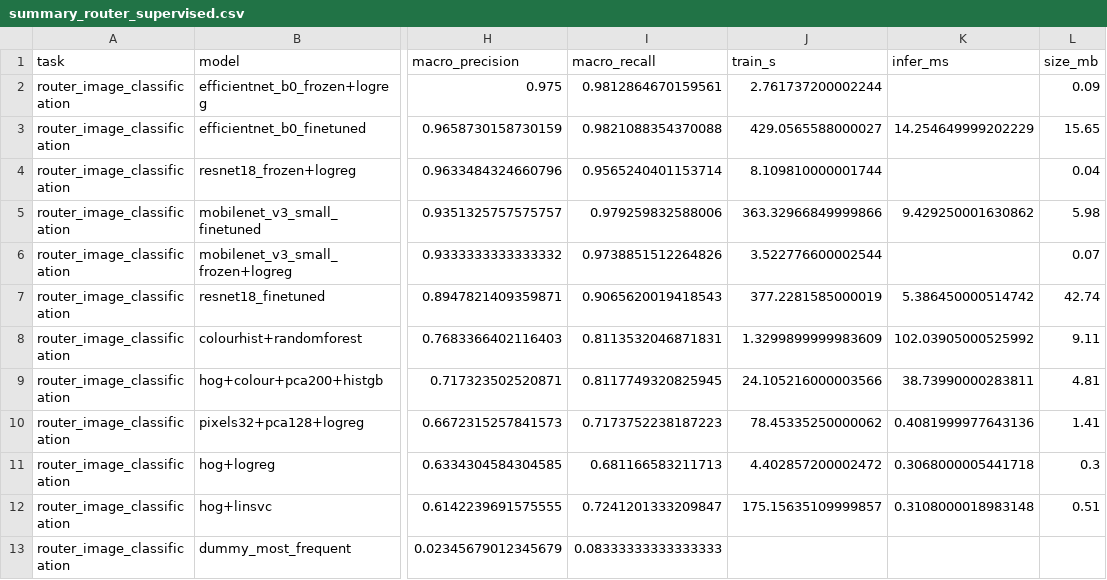
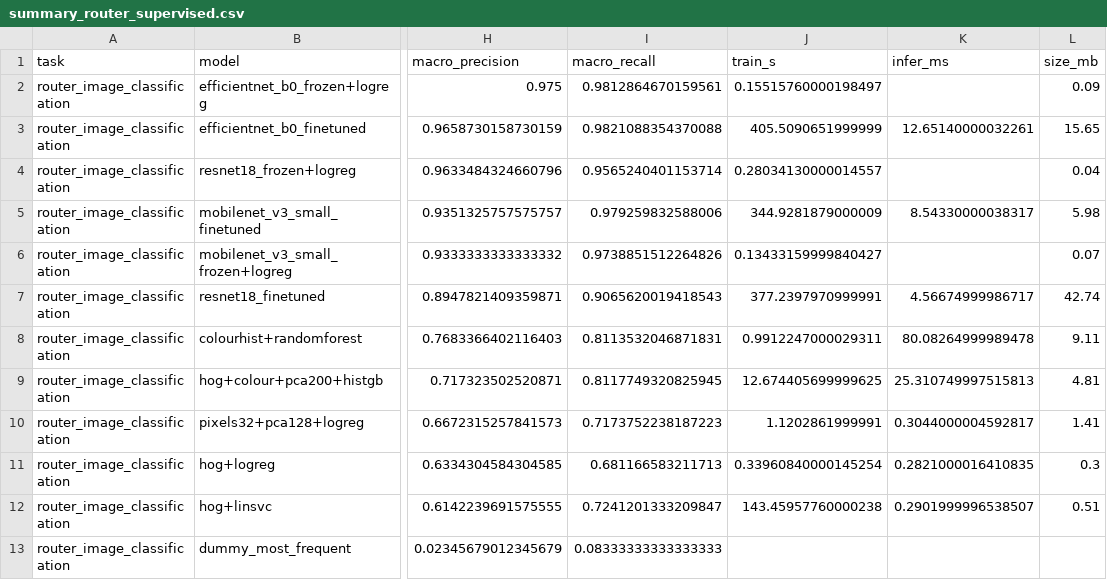
Before and after one commit to DSEP-G22/model-testing, a CSV file: results/summary_router_supervised.csv, drawn as a sheet; only a part is shown, gaps mark what is left out; the diff names each change by its address in the sheet, - before the commit and + after, or states it on an @@ line.

```diff
--- a/results/summary_router_supervised.csv
+++ b/results/summary_router_supervised.csv
-J2 (train_s): 2.761737200002244
+J2 (train_s): 0.15515760000198497
-J3 (train_s): 429.0565588000027
+J3 (train_s): 405.5090651999999
-K3 (infer_ms): 14.254649999202229
+K3 (infer_ms): 12.65140000032261
-J4 (train_s): 8.109810000001744
+J4 (train_s): 0.28034130000014557
-J5 (train_s): 363.32966849999866
+J5 (train_s): 344.9281879000009
-K5 (infer_ms): 9.429250001630862
+K5 (infer_ms): 8.54330000038317
-J6 (train_s): 3.522776600002544
+J6 (train_s): 0.13433159999840427
-J7 (train_s): 377.2281585000019
+J7 (train_s): 377.2397970999991
-K7 (infer_ms): 5.386450000514742
+K7 (infer_ms): 4.56674999986717
-J8 (train_s): 1.3299899999983609
+J8 (train_s): 0.9912247000029311
-K8 (infer_ms): 102.03905000525992
+K8 (infer_ms): 80.08264999989478
-J9 (train_s): 24.105216000003566
+J9 (train_s): 12.674405699999625
-K9 (infer_ms): 38.73990000283811
+K9 (infer_ms): 25.310749997515813
-J10 (train_s): 78.45335250000062
+J10 (train_s): 1.1202861999991
-K10 (infer_ms): 0.4081999977643136
+K10 (infer_ms): 0.3044000004592817
-J11 (train_s): 4.402857200002472
+J11 (train_s): 0.33960840000145254
-K11 (infer_ms): 0.3068000005441718
+K11 (infer_ms): 0.2821000016410835
-J12 (train_s): 175.15635109999857
+J12 (train_s): 143.45957760000238
-K12 (infer_ms): 0.3108000018983148
+K12 (infer_ms): 0.2901999996538507
```
Also changed, not shown: results/summary_intent_shift.csv, results/summary_intent_supervised.csv, 40 other files.
